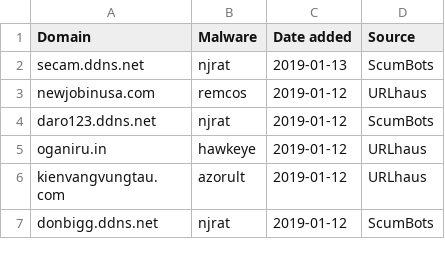
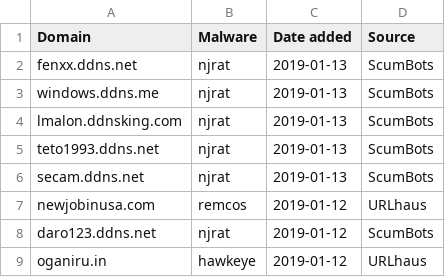
Before and after one commit to stamparm/blackbook, a CSV file: blackbook.csv, drawn as a sheet; only a part is shown; the shorter side is filled out with more unchanged rows.

Commit message:
Automatic update

```diff
--- a/blackbook.csv
+++ b/blackbook.csv
@@ -1,2 +1,6 @@
 Domain,Malware,Date added,Source
+fenxx.ddns.net,njrat,2019-01-13,ScumBots
+windows.ddns.me,njrat,2019-01-13,ScumBots
+lmalon.ddnsking.com,njrat,2019-01-13,ScumBots
+teto1993.ddns.net,njrat,2019-01-13,ScumBots
 secam.ddns.net,njrat,2019-01-13,ScumBots
```
